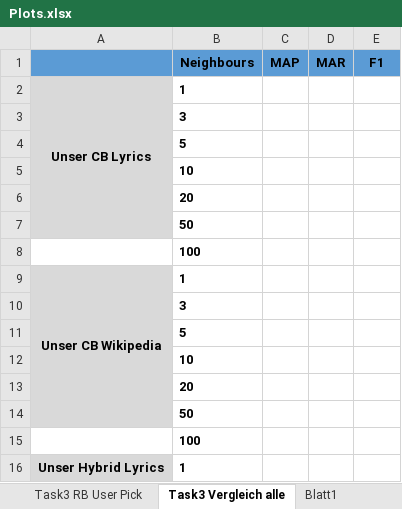
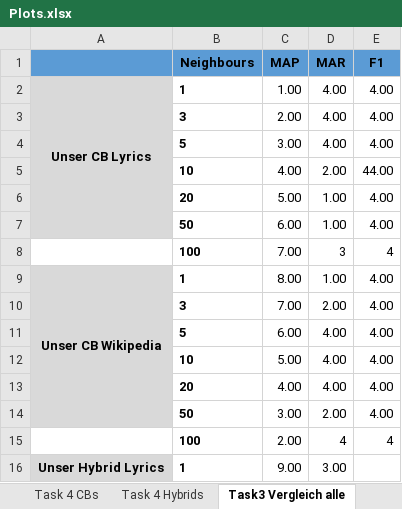
Before and after one commit to JPeer264/recommender-systems, an Excel workbook: Homework2/Plots.xlsx, sheet Task3 Vergleich alle, drawn as a sheet; only a part is shown; values as stored, in another font and other column widths than the file's, no borders; charts and pictures not drawn; removed rows and columns are numbered as before the commit, all else as after; the diff covers the shown part only; the diff names each change by its address in the sheet, - before the commit and + after, or states it on an @@ line.

Commit message:
Plots

```diff
--- a/Homework2/Plots.xlsx (sheet Task3 Vergleich alle)
+++ b/Homework2/Plots.xlsx (sheet Task3 Vergleich alle)
-sheet tab: Task3 RB User Pick
-sheet tab: Blatt1
-C2 (MAP): (empty)
+C2 (MAP): 1.00
-D2 (MAR): (empty)
+D2 (MAR): 4.00
-E2 (F1): (empty)
+E2 (F1): 4.00
-row 3:  | 3
-row 4:  | 5
-row 5:  | 10
-row 6:  | 20
-row 7:  | 50
-row 8:  | 100
+row 3:  | 3 | 2.00 | 4.00 | 4.00
+row 4:  | 5 | 3.00 | 4.00 | 4.00
+row 5:  | 10 | 4.00 | 2.00 | 44.00
+row 6:  | 20 | 5.00 | 1.00 | 4.00
+row 7:  | 50 | 6.00 | 1.00 | 4.00
+row 8:  | 100 | 7.00 | 3 | 4
-C9 (MAP): (empty)
+C9 (MAP): 8.00
-D9 (MAR): (empty)
+D9 (MAR): 1.00
-E9 (F1): (empty)
+E9 (F1): 4.00
-row 10:  | 3
-row 11:  | 5
-row 12:  | 10
-row 13:  | 20
-row 14:  | 50
-row 15:  | 100
+row 10:  | 3 | 7.00 | 2.00 | 4.00
+row 11:  | 5 | 6.00 | 4.00 | 4.00
+row 12:  | 10 | 5.00 | 4.00 | 4.00
+row 13:  | 20 | 4.00 | 4.00 | 4.00
+row 14:  | 50 | 3.00 | 2.00 | 4.00
+row 15:  | 100 | 2.00 | 4 | 4
-C16 (MAP): (empty)
+C16 (MAP): 9.00
-D16 (MAR): (empty)
+D16 (MAR): 3.00
```
Also changed, not shown: 12 added rows, 12 removed rows and 3 edited cells elsewhere in this sheet, other sheet tabs, charts or pictures.
